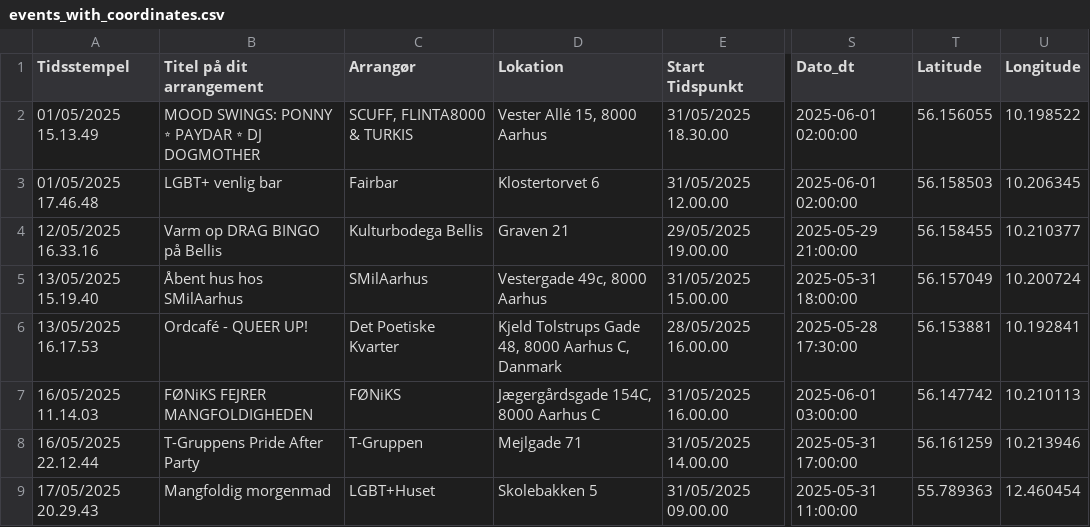
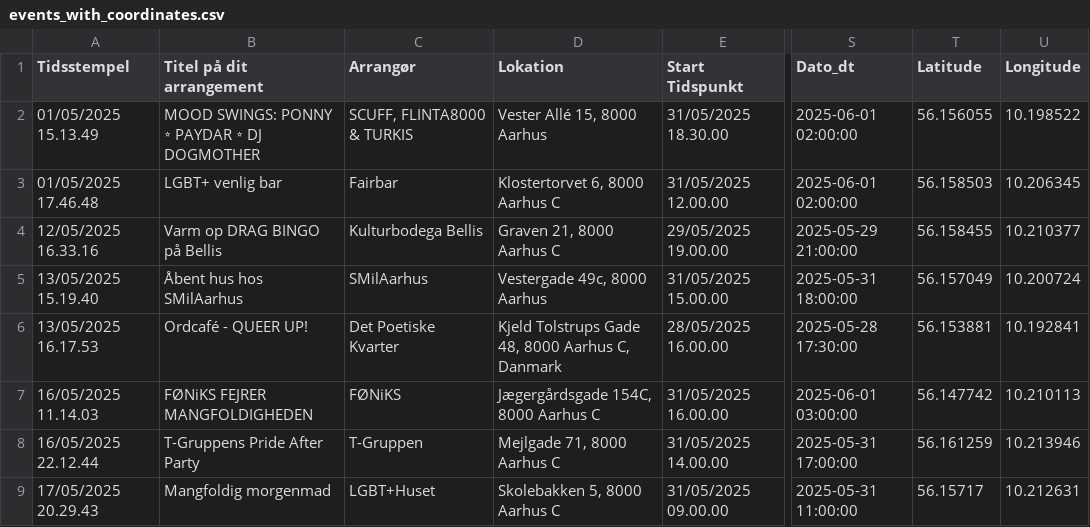
Before and after one commit to JonasHal/aarhuspride-program, a CSV file: events_with_coordinates.csv, drawn as a sheet; only a part is shown, gaps mark what is left out; the diff names each change by its address in the sheet, - before the commit and + after, or states it on an @@ line.

Commit message:
better coordinates

```diff
--- a/events_with_coordinates.csv
+++ b/events_with_coordinates.csv
-D3 (Lokation): Klostertorvet 6
+D3 (Lokation): Klostertorvet 6, 8000 Aarhus C
-D4 (Lokation): Graven 21
+D4 (Lokation): Graven 21, 8000 Aarhus C
-D8 (Lokation): Mejlgade 71
+D8 (Lokation): Mejlgade 71, 8000 Aarhus C
-D9 (Lokation): Skolebakken 5
+D9 (Lokation): Skolebakken 5, 8000 Aarhus C
-T9 (Latitude): 55.789363
+T9 (Latitude): 56.15717
-U9 (Longitude): 12.460454
+U9 (Longitude): 10.212631
```
